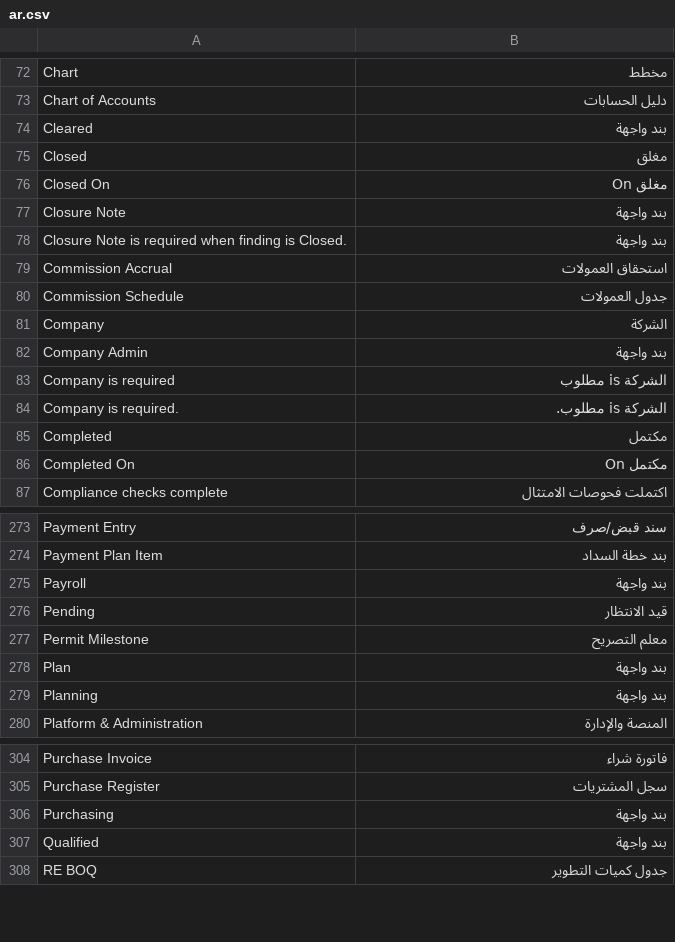
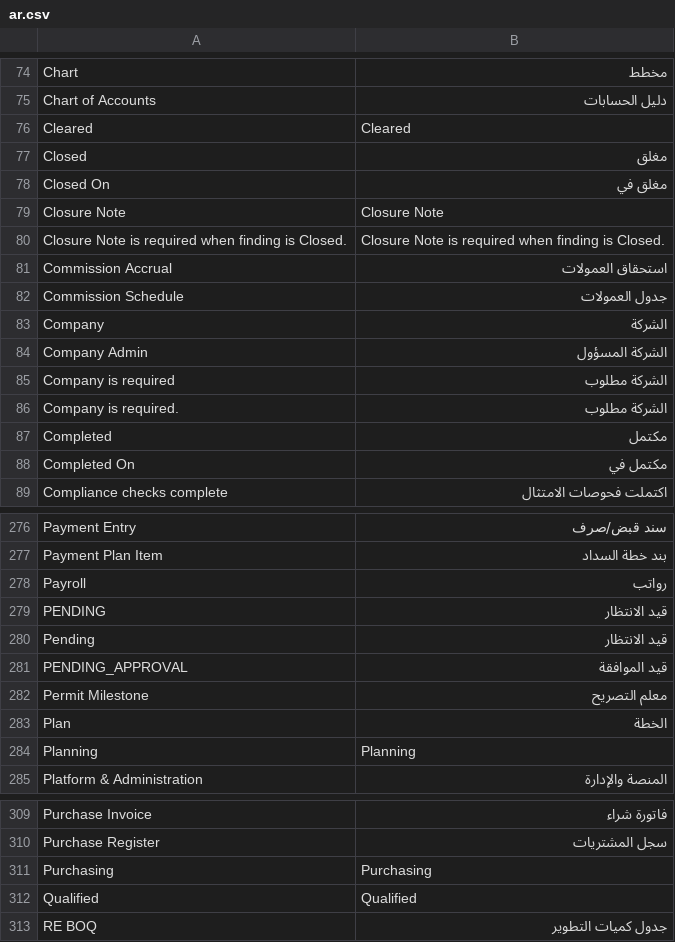
Before and after one commit to ErpGenex/omnexa_statutory_audit, a CSV file: omnexa_statutory_audit/translations/ar.csv, drawn as a sheet; only a part is shown, gaps mark what is left out; the diff covers the shown part only.

```diff
--- a/omnexa_statutory_audit/translations/ar.csv
+++ b/omnexa_statutory_audit/translations/ar.csv
@@ -73,7 +75,7 @@ Chart,مخطط
 Chart of Accounts,دليل الحسابات
-Cleared,بند واجهة
+Cleared,Cleared
 Closed,مغلق
-Closed On,مغلق On
-Closure Note,بند واجهة
-Closure Note is required when finding is Closed.,بند واجهة
+Closed On,مغلق في
+Closure Note,Closure Note
+Closure Note is required when finding is Closed.,Closure Note is required when finding is Closed.
 Commission Accrual,استحقاق العمولات
@@ -81,7 +83,7 @@ Commission Schedule,جدول العمولات
 Company,الشركة
-Company Admin,بند واجهة
-Company is required,الشركة is مطلوب
-Company is required.,الشركة is مطلوب.
+Company Admin,الشركة المسؤول
+Company is required,الشركة مطلوب
+Company is required.,الشركة مطلوب
 Completed,مكتمل
-Completed On,مكتمل On
+Completed On,مكتمل في
 Compliance checks complete,اكتملت فحوصات الامتثال
@@ -274,7 +277,9 @@ Payment Entry,سند قبض/صرف
 Payment Plan Item,بند خطة السداد
-Payroll,بند واجهة
+Payroll,رواتب
+PENDING,قيد الانتظار
 Pending,قيد الانتظار
+PENDING_APPROVAL,قيد الموافقة
 Permit Milestone,معلم التصريح
-Plan,بند واجهة
-Planning,بند واجهة
+Plan,الخطة
+Planning,Planning
 Platform & Administration,المنصة والإدارة
@@ -305,4 +310,4 @@ Purchase Invoice,فاتورة شراء
 Purchase Register,سجل المشتريات
-Purchasing,بند واجهة
-Qualified,بند واجهة
+Purchasing,Purchasing
+Qualified,Qualified
 RE BOQ,جدول كميات التطوير
```
Also changed, not shown: 7 added rows and 71 edited cells elsewhere in this file, 3 other files.
